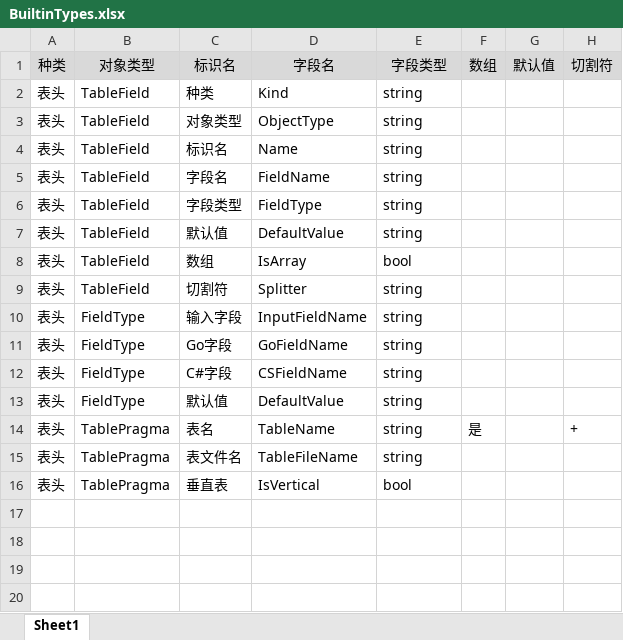
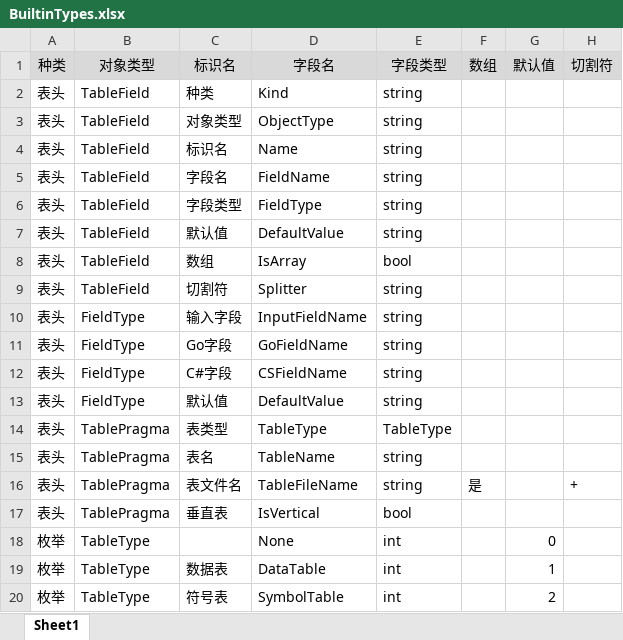
Before and after one commit to davyxu/tabtoy, an Excel workbook: v3/table/BuiltinTypes.xlsx, sheet Sheet1, drawn as a sheet; values as stored, in another font and other column widths than the file's, no borders; addresses are those after the commit; the diff names each change by its address in the sheet, - before the commit and + after, or states it on an @@ line.

```diff
--- a/v3/table/BuiltinTypes.xlsx (sheet Sheet1)
+++ b/v3/table/BuiltinTypes.xlsx (sheet Sheet1)
+row 14: 表头 | TablePragma | 表类型 | TableType | TableType
-F15: 是
+F15: (empty)
-H15: +
+H15: (empty)
-F16: (empty)
+F16: 是
-H16: (empty)
+H16: +
+row 18: 枚举 | TableType |  | None | int |  | 0
+row 19: 枚举 | TableType | 数据表 | DataTable | int |  | 1
+row 20: 枚举 | TableType | 符号表 | SymbolTable | int |  | 2
```
Also changed, not shown: v3/example/ExamplePragma.xlsx, v3/example/ExampleType.xlsx, 18 other files.
